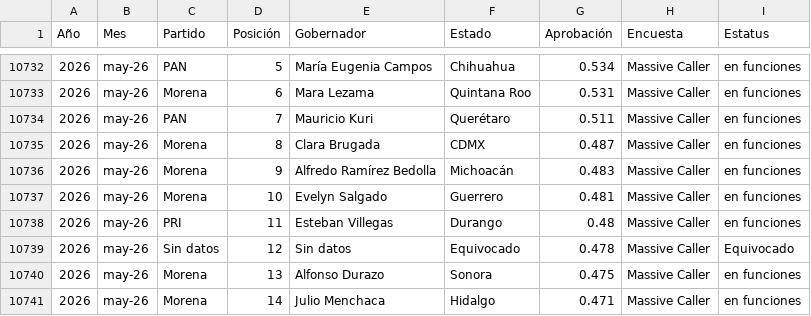
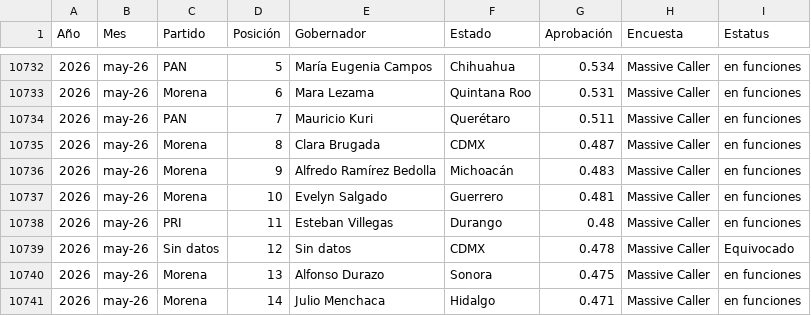
Before and after one commit to thelonious9/EncuestasJMS, a CSV file: datos.csv, drawn as a sheet; only a part is shown, gaps mark what is left out.

Commit message:
Corrijo CDMX

```diff
--- a/datos.csv
+++ b/datos.csv
@@ -10738,3 +10738,3 @@
 2026,may-26,PRI,11,Esteban Villegas,Durango,0.48,Massive Caller,en funciones
-2026,may-26,Sin datos,12,Sin datos,Equivocado,0.478,Massive Caller,Equivocado
+2026,may-26,Sin datos,12,Sin datos,CDMX,0.478,Massive Caller,Equivocado
 2026,may-26,Morena,13,Alfonso Durazo,Sonora,0.475,Massive Caller,en funciones
```
